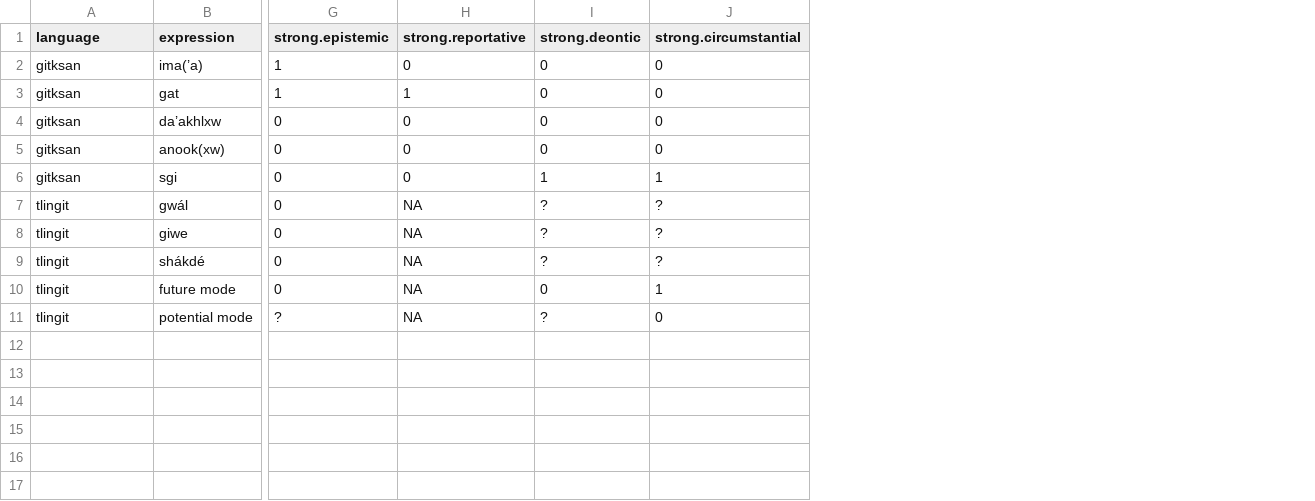
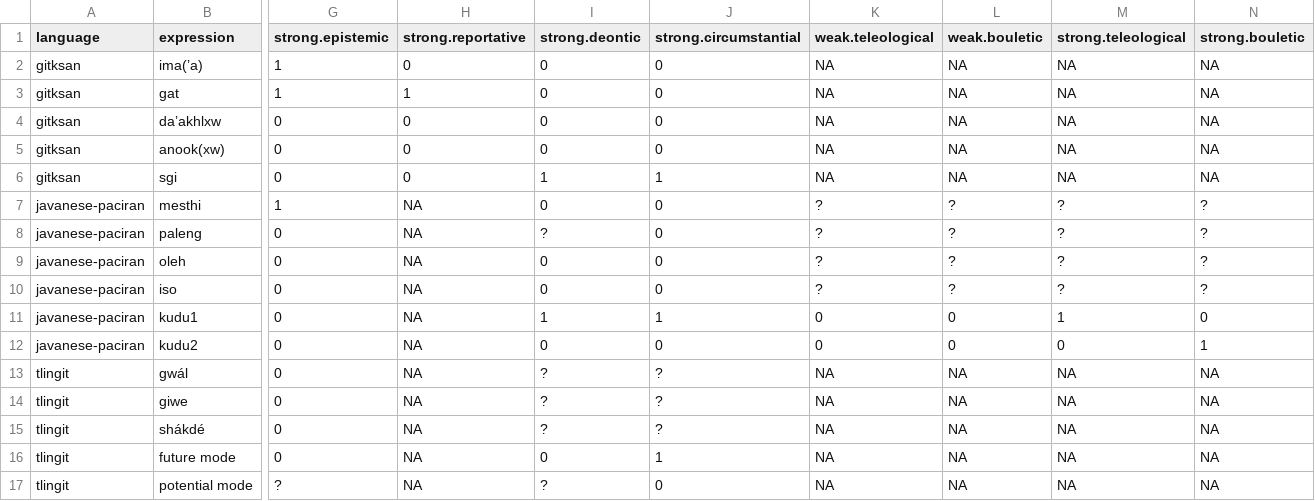
Before and after one commit to CLMBRs/modal-typology, a CSV file: all_modals.csv, drawn as a sheet; only a part is shown, gaps mark what is left out; rows hold the shown columns only; the diff names each change by its address in the sheet, - before the commit and + after, or states it on an @@ line.

Commit message:
added paciran javanese

```diff
--- a/all_modals.csv
+++ b/all_modals.csv
+column K (weak.teleological), rows 2-6: all NA; rows 13-17: all NA
+column L (weak.bouletic), rows 2-6: all NA; rows 13-17: all NA
+column M (strong.teleological), rows 2-6: all NA; rows 13-17: all NA
+column N (strong.bouletic), rows 2-6: all NA; rows 13-17: all NA
+row 7: javanese-paciran | mesthi | 1 | NA | 0 | 0 | ? | ? | ? | ?
+row 8: javanese-paciran | paleng | 0 | NA | ? | 0 | ? | ? | ? | ?
+row 9: javanese-paciran | oleh | 0 | NA | 0 | 0 | ? | ? | ? | ?
+row 10: javanese-paciran | iso | 0 | NA | 0 | 0 | ? | ? | ? | ?
+row 11: javanese-paciran | kudu1 | 0 | NA | 1 | 1 | 0 | 0 | 1 | 0
+row 12: javanese-paciran | kudu2 | 0 | NA | 0 | 0 | 0 | 0 | 0 | 1
```
Also changed, not shown: all_metadata.csv, 2 other files.
